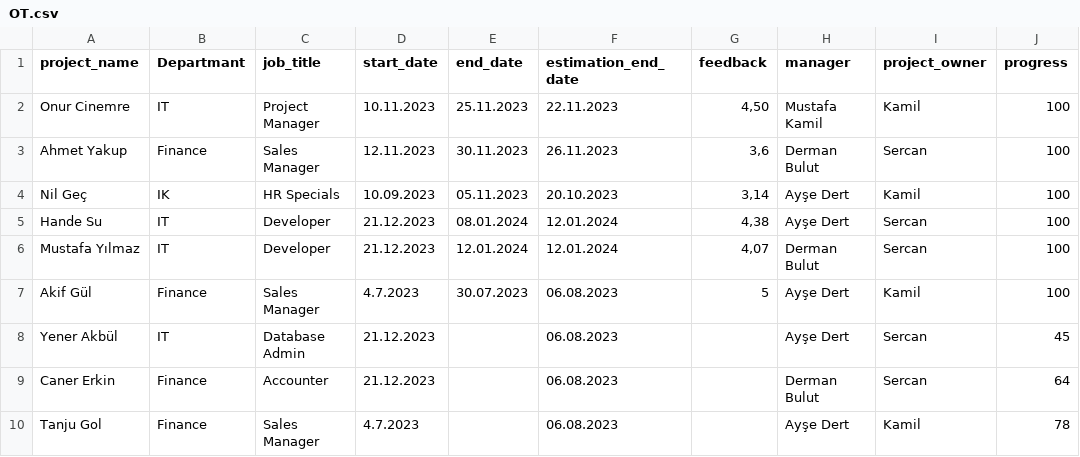
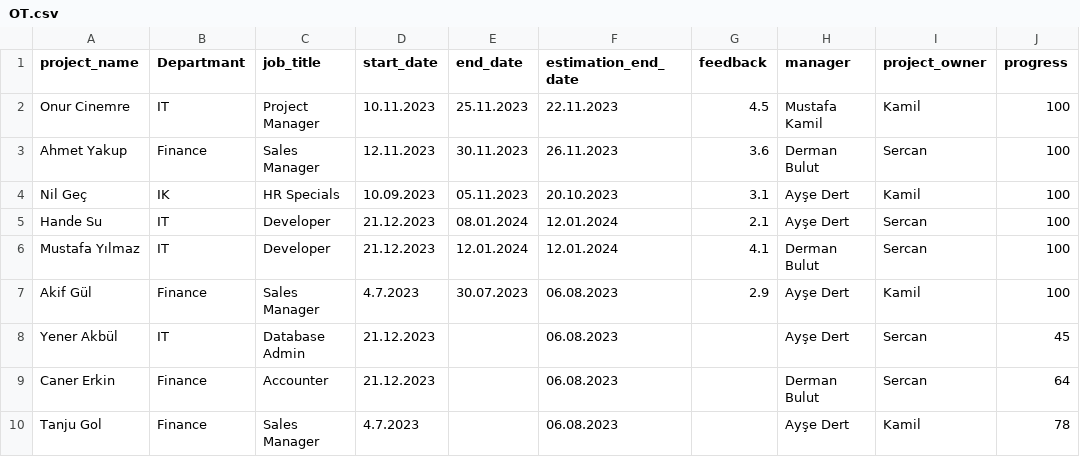
Before and after one commit to inpriseonur/newployee, a CSV file: OT.csv, drawn as a sheet; only a part is shown; the diff names each change by its address in the sheet, - before the commit and + after, or states it on an @@ line.

```diff
--- a/OT.csv
+++ b/OT.csv
-G2 (feedback): 4,50
+G2 (feedback): 4.5
-G3 (feedback): 3,6
+G3 (feedback): 3.6
-G4 (feedback): 3,14
+G4 (feedback): 3.1
-G5 (feedback): 4,38
+G5 (feedback): 2.1
-G6 (feedback): 4,07
+G6 (feedback): 4.1
-G7 (feedback): 5
+G7 (feedback): 2.9
```
Also changed, not shown: 3 other files.
